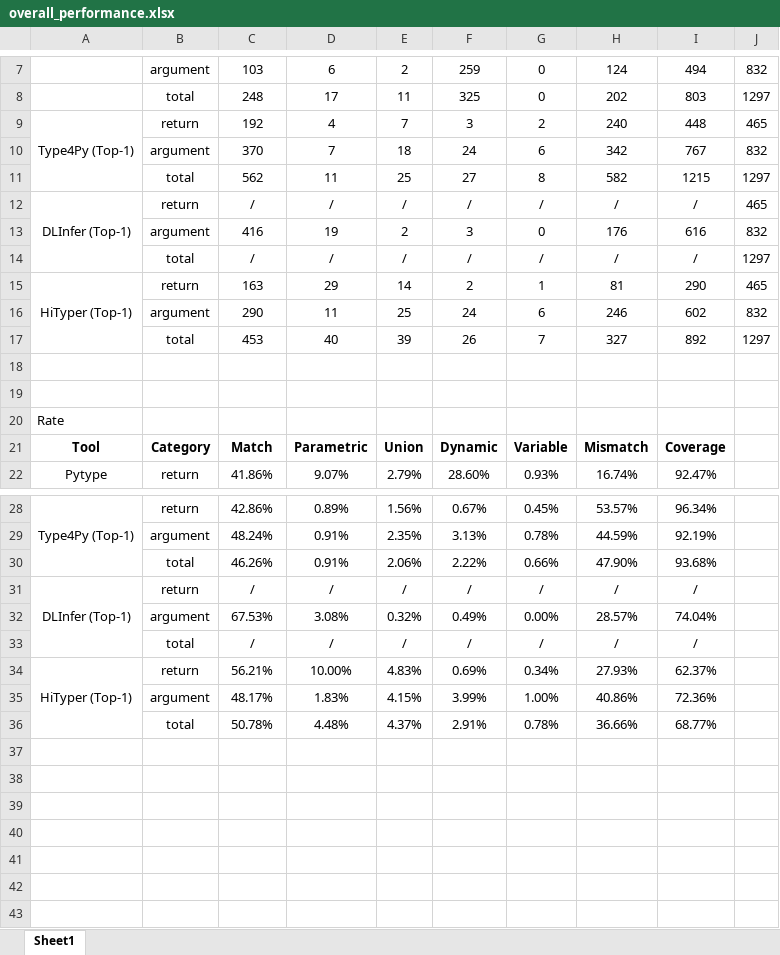
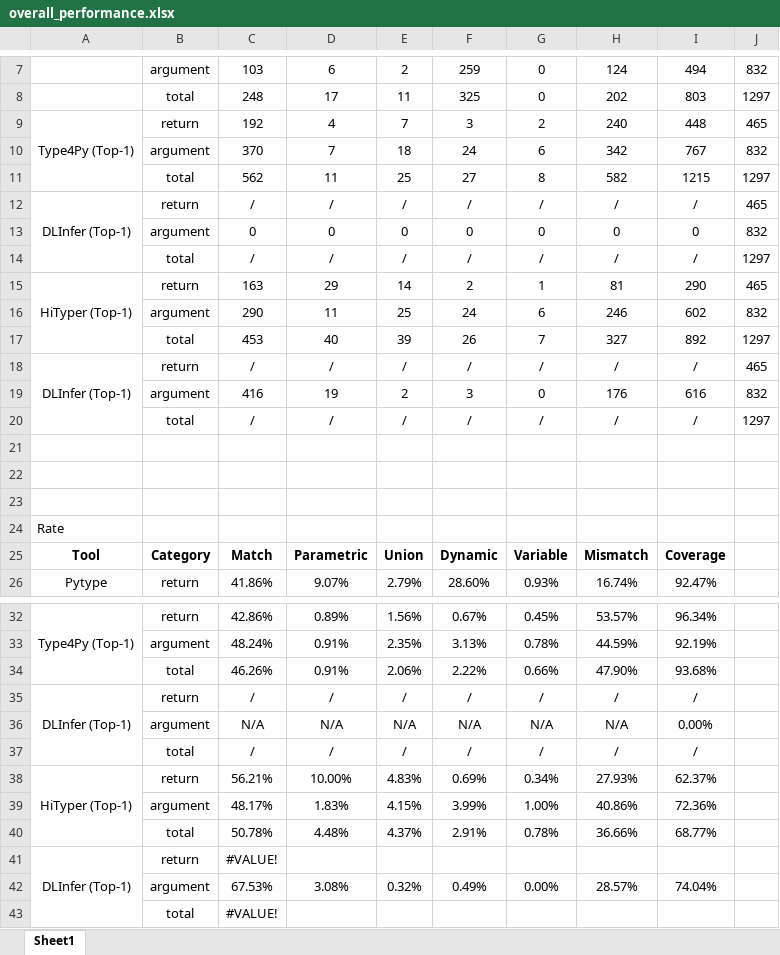
Before and after one commit to Abigiris/TypeAnnotationGeneration, an Excel workbook: Results/Discussion/overall_performance.xlsx, sheet Sheet1, drawn as a sheet; only a part is shown, gaps mark what is left out; values as stored, in another font and other column widths than the file's, no borders; the diff names each change by its address in the sheet, - before the commit and + after, or states it on an @@ line.

```diff
--- a/Results/Discussion/overall_performance.xlsx (sheet Sheet1)
+++ b/Results/Discussion/overall_performance.xlsx (sheet Sheet1)
+row 13:  | argument | 0 | 0 | 0 | 0 | 0 | 0 | 0 | 832
+row 18: DLInfer (Top-1) | return | / | / | / | / | / | / | / | 465
@@ row 13 moved to row 19: argument @@
+row 20:  | total | / | / | / | / | / | / | / | 1297
+row 21: (empty)
+row 36:  | argument | N/A | N/A | N/A | N/A | N/A | N/A | 0.00%
+row 41: DLInfer (Top-1) | return | #VALUE!
@@ row 32 moved to row 42: argument @@
+row 43:  | total | #VALUE!
```
Also changed, not shown: Results/RQ4/correctness.xlsx, 11 other files.
